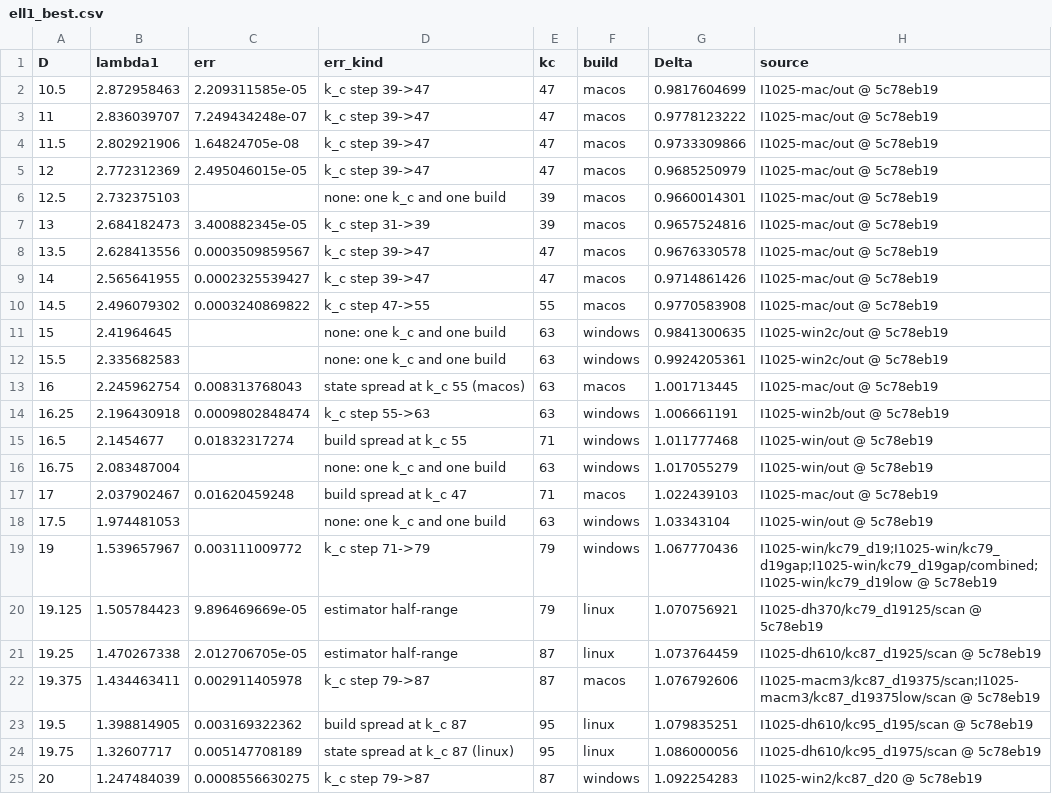
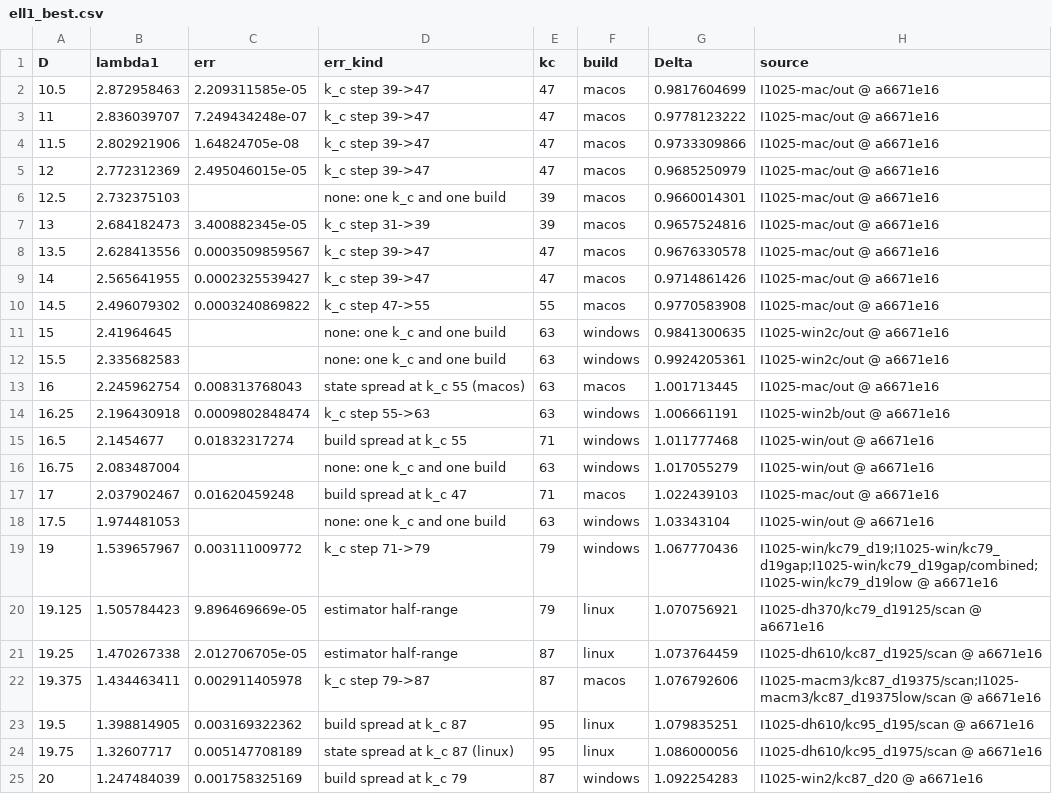
Before and after one commit to nmoinvaz/choptuik-large-d, a CSV file: matter/ell1_best.csv, drawn as a sheet.

```diff
--- a/matter/ell1_best.csv
+++ b/matter/ell1_best.csv
@@ -1,25 +1,25 @@
 D,lambda1,err,err_kind,kc,build,Delta,source
-10.5,2.872958463,2.209311585e-05,k_c step 39->47,47,macos,0.9817604699,I1025-mac/out @ 5c78eb19
-11,2.836039707,7.249434248e-07,k_c step 39->47,47,macos,0.9778123222,I1025-mac/out @ 5c78eb19
-11.5,2.802921906,1.64824705e-08,k_c step 39->47,47,macos,0.9733309866,I1025-mac/out @ 5c78eb19
-12,2.772312369,2.495046015e-05,k_c step 39->47,47,macos,0.9685250979,I1025-mac/out @ 5c78eb19
-12.5,2.732375103,,none: one k_c and one build,39,macos,0.9660014301,I1025-mac/out @ 5c78eb19
-13,2.684182473,3.400882345e-05,k_c step 31->39,39,macos,0.9657524816,I1025-mac/out @ 5c78eb19
-13.5,2.628413556,0.0003509859567,k_c step 39->47,47,macos,0.9676330578,I1025-mac/out @ 5c78eb19
-14,2.565641955,0.0002325539427,k_c step 39->47,47,macos,0.9714861426,I1025-mac/out @ 5c78eb19
-14.5,2.496079302,0.0003240869822,k_c step 47->55,55,macos,0.9770583908,I1025-mac/out @ 5c78eb19
-15,2.41964645,,none: one k_c and one build,63,windows,0.9841300635,I1025-win2c/out @ 5c78eb19
-15.5,2.335682583,,none: one k_c and one build,63,windows,0.9924205361,I1025-win2c/out @ 5c78eb19
-16,2.245962754,0.008313768043,state spread at k_c 55 (macos),63,macos,1.001713445,I1025-mac/out @ 5c78eb19
-16.25,2.196430918,0.0009802848474,k_c step 55->63,63,windows,1.006661191,I1025-win2b/out @ 5c78eb19
-16.5,2.1454677,0.01832317274,build spread at k_c 55,71,windows,1.011777468,I1025-win/out @ 5c78eb19
-16.75,2.083487004,,none: one k_c and one build,63,windows,1.017055279,I1025-win/out @ 5c78eb19
-17,2.037902467,0.01620459248,build spread at k_c 47,71,macos,1.022439103,I1025-mac/out @ 5c78eb19
-17.5,1.974481053,,none: one k_c and one build,63,windows,1.03343104,I1025-win/out @ 5c78eb19
-19,1.539657967,0.003111009772,k_c step 71->79,79,windows,1.067770436,I1025-win/kc79_d19;I1025-win/kc79_d19gap;I1025-win/kc79_d19gap/combined;I1025-win/kc79_d19low @ 5c78eb19
-19.125,1.505784423,9.896469669e-05,estimator half-range,79,linux,1.070756921,I1025-dh370/kc79_d19125/scan @ 5c78eb19
-19.25,1.470267338,2.012706705e-05,estimator half-range,87,linux,1.073764459,I1025-dh610/kc87_d1925/scan @ 5c78eb19
-19.375,1.434463411,0.002911405978,k_c step 79->87,87,macos,1.076792606,I1025-macm3/kc87_d19375/scan;I1025-macm3/kc87_d19375low/scan @ 5c78eb19
-19.5,1.398814905,0.003169322362,build spread at k_c 87,95,linux,1.079835251,I1025-dh610/kc95_d195/scan @ 5c78eb19
-19.75,1.32607717,0.005147708189,state spread at k_c 87 (linux),95,linux,1.086000056,I1025-dh610/kc95_d1975/scan @ 5c78eb19
-20,1.247484039,0.0008556630275,k_c step 79->87,87,windows,1.092254283,I1025-win2/kc87_d20 @ 5c78eb19
+10.5,2.872958463,2.209311585e-05,k_c step 39->47,47,macos,0.9817604699,I1025-mac/out @ a6671e16
+11,2.836039707,7.249434248e-07,k_c step 39->47,47,macos,0.9778123222,I1025-mac/out @ a6671e16
+11.5,2.802921906,1.64824705e-08,k_c step 39->47,47,macos,0.9733309866,I1025-mac/out @ a6671e16
+12,2.772312369,2.495046015e-05,k_c step 39->47,47,macos,0.9685250979,I1025-mac/out @ a6671e16
+12.5,2.732375103,,none: one k_c and one build,39,macos,0.9660014301,I1025-mac/out @ a6671e16
+13,2.684182473,3.400882345e-05,k_c step 31->39,39,macos,0.9657524816,I1025-mac/out @ a6671e16
+13.5,2.628413556,0.0003509859567,k_c step 39->47,47,macos,0.9676330578,I1025-mac/out @ a6671e16
+14,2.565641955,0.0002325539427,k_c step 39->47,47,macos,0.9714861426,I1025-mac/out @ a6671e16
+14.5,2.496079302,0.0003240869822,k_c step 47->55,55,macos,0.9770583908,I1025-mac/out @ a6671e16
+15,2.41964645,,none: one k_c and one build,63,windows,0.9841300635,I1025-win2c/out @ a6671e16
+15.5,2.335682583,,none: one k_c and one build,63,windows,0.9924205361,I1025-win2c/out @ a6671e16
+16,2.245962754,0.008313768043,state spread at k_c 55 (macos),63,macos,1.001713445,I1025-mac/out @ a6671e16
+16.25,2.196430918,0.0009802848474,k_c step 55->63,63,windows,1.006661191,I1025-win2b/out @ a6671e16
+16.5,2.1454677,0.01832317274,build spread at k_c 55,71,windows,1.011777468,I1025-win/out @ a6671e16
+16.75,2.083487004,,none: one k_c and one build,63,windows,1.017055279,I1025-win/out @ a6671e16
+17,2.037902467,0.01620459248,build spread at k_c 47,71,macos,1.022439103,I1025-mac/out @ a6671e16
+17.5,1.974481053,,none: one k_c and one build,63,windows,1.03343104,I1025-win/out @ a6671e16
+19,1.539657967,0.003111009772,k_c step 71->79,79,windows,1.067770436,I1025-win/kc79_d19;I1025-win/kc79_d19gap;I1025-win/kc79_d19gap/combined;I1025-win/kc79_d19low @ a6671e16
+19.125,1.505784423,9.896469669e-05,estimator half-range,79,linux,1.070756921,I1025-dh370/kc79_d19125/scan @ a6671e16
+19.25,1.470267338,2.012706705e-05,estimator half-range,87,linux,1.073764459,I1025-dh610/kc87_d1925/scan @ a6671e16
+19.375,1.434463411,0.002911405978,k_c step 79->87,87,macos,1.076792606,I1025-macm3/kc87_d19375/scan;I1025-macm3/kc87_d19375low/scan @ a6671e16
+19.5,1.398814905,0.003169322362,build spread at k_c 87,95,linux,1.079835251,I1025-dh610/kc95_d195/scan @ a6671e16
+19.75,1.32607717,0.005147708189,state spread at k_c 87 (linux),95,linux,1.086000056,I1025-dh610/kc95_d1975/scan @ a6671e16
+20,1.247484039,0.001758325169,build spread at k_c 79,87,windows,1.092254283,I1025-win2/kc87_d20 @ a6671e16
```
Also changed, not shown: matter/ell1_roots.csv.
